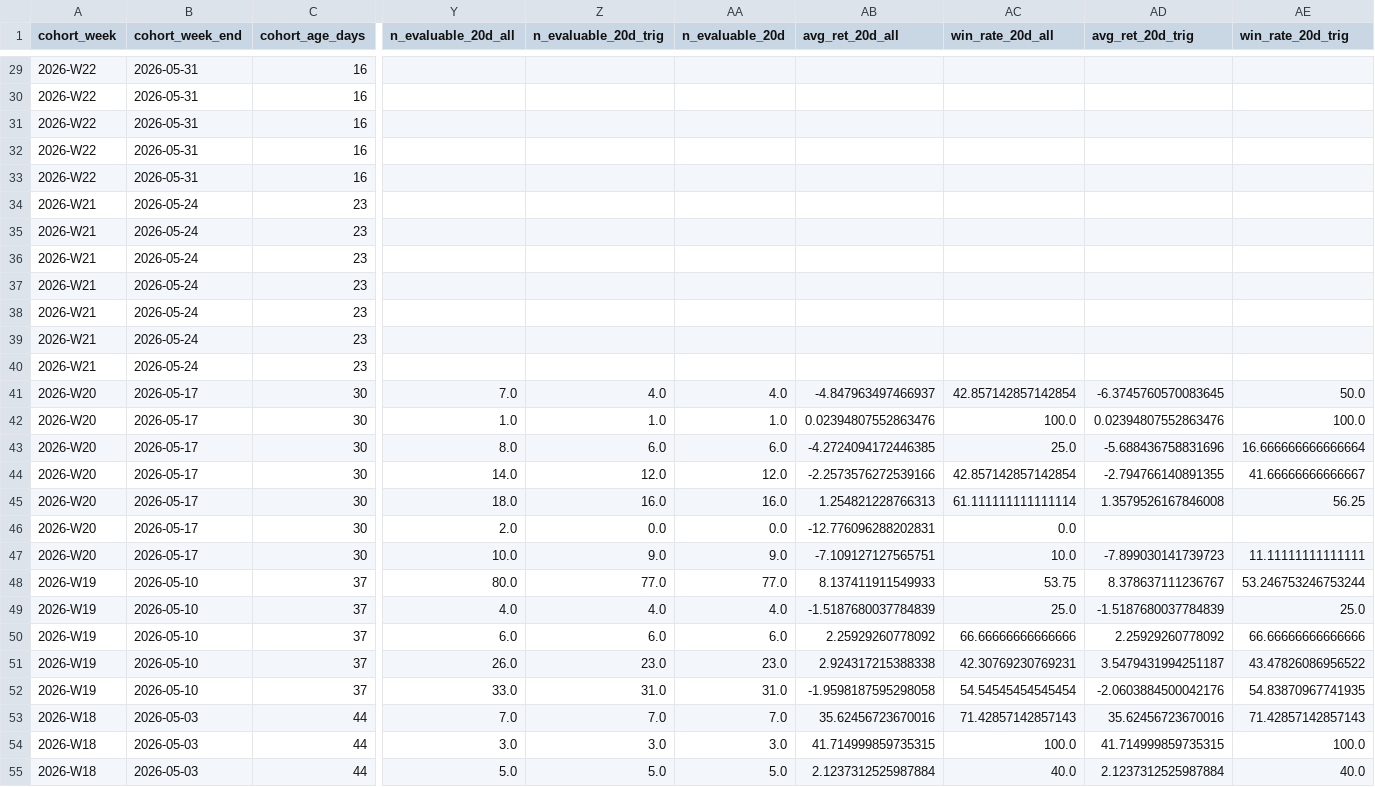
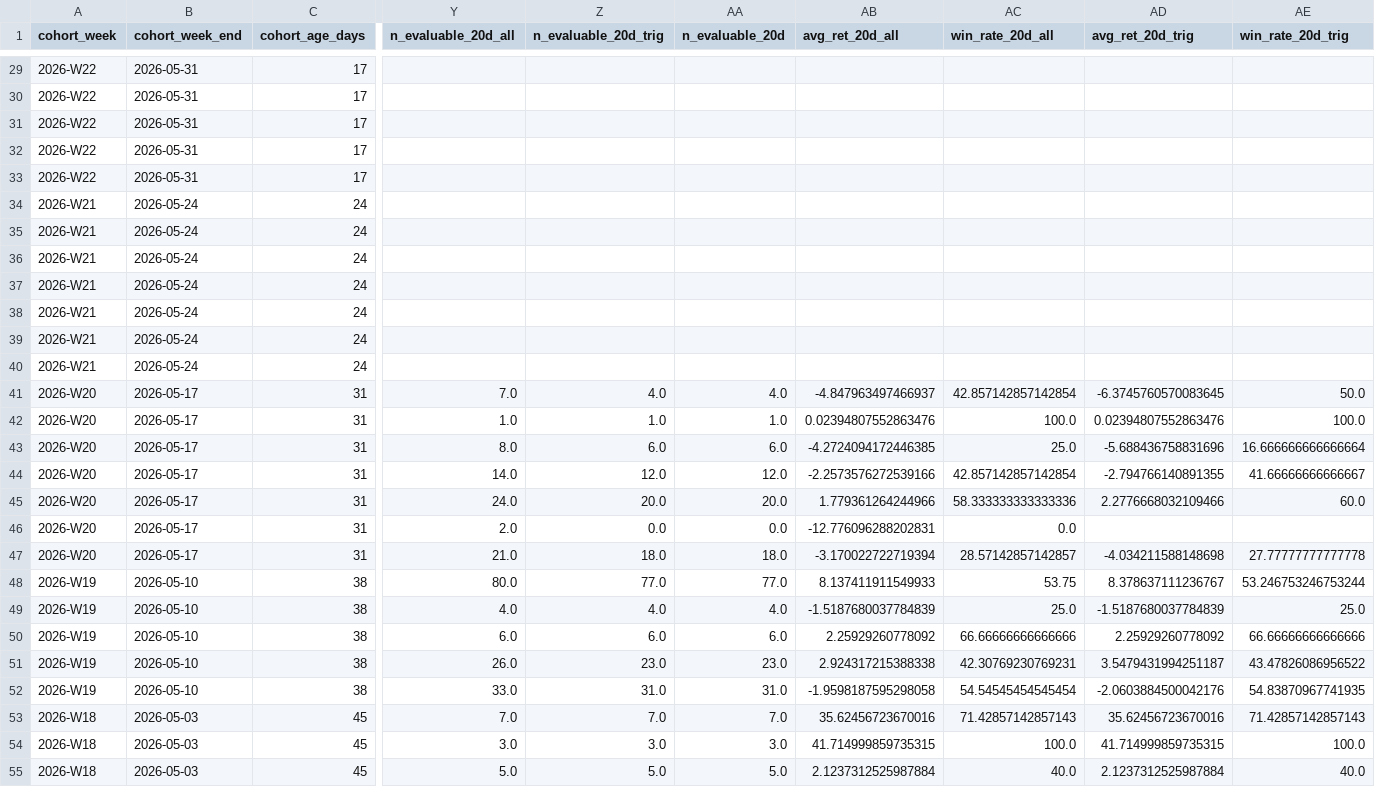
Before and after one commit to nellyagain/bonde, a CSV file: .claude/skills/llm-council/bonde_files 3/learning/weekly_cohort_summary_v410.csv, drawn as a sheet; only a part is shown, gaps mark what is left out; the diff covers the shown part only; the diff names each change by its address in the sheet, - before the commit and + after, or states it on an @@ line.

```diff
--- a/.claude/skills/llm-council/bonde_files 3/learning/weekly_cohort_summary_v410.csv
+++ b/.claude/skills/llm-council/bonde_files 3/learning/weekly_cohort_summary_v410.csv
-C29:C33 (cohort_age_days): 16
+C29:C33 (cohort_age_days): 17
-C34:C40 (cohort_age_days): 23
+C34:C40 (cohort_age_days): 24
-C41:C47 (cohort_age_days): 30
+C41:C47 (cohort_age_days): 31
-Y45 (n_evaluable_20d_all): 18.0
+Y45 (n_evaluable_20d_all): 24.0
-Z45 (n_evaluable_20d_trig): 16.0
+Z45 (n_evaluable_20d_trig): 20.0
-AA45 (n_evaluable_20d): 16.0
+AA45 (n_evaluable_20d): 20.0
-AB45 (avg_ret_20d_all): 1.254821228766313
+AB45 (avg_ret_20d_all): 1.779361264244966
-AC45 (win_rate_20d_all): 61.111111111111114
+AC45 (win_rate_20d_all): 58.333333333333336
-AD45 (avg_ret_20d_trig): 1.3579526167846008
+AD45 (avg_ret_20d_trig): 2.2776668032109466
-AE45 (win_rate_20d_trig): 56.25
+AE45 (win_rate_20d_trig): 60.0
-Y47 (n_evaluable_20d_all): 10.0
+Y47 (n_evaluable_20d_all): 21.0
-Z47 (n_evaluable_20d_trig): 9.0
+Z47 (n_evaluable_20d_trig): 18.0
-AA47 (n_evaluable_20d): 9.0
+AA47 (n_evaluable_20d): 18.0
-AB47 (avg_ret_20d_all): -7.109127127565751
+AB47 (avg_ret_20d_all): -3.170022722719394
-AC47 (win_rate_20d_all): 10.0
+AC47 (win_rate_20d_all): 28.57142857142857
-AD47 (avg_ret_20d_trig): -7.899030141739723
+AD47 (avg_ret_20d_trig): -4.034211588148698
-AE47 (win_rate_20d_trig): 11.11111111111111
+AE47 (win_rate_20d_trig): 27.77777777777778
-C48:C52 (cohort_age_days): 37
+C48:C52 (cohort_age_days): 38
-C53:C55 (cohort_age_days): 44
+C53:C55 (cohort_age_days): 45
```
Also changed, not shown: 46 edited cells elsewhere in this file.
